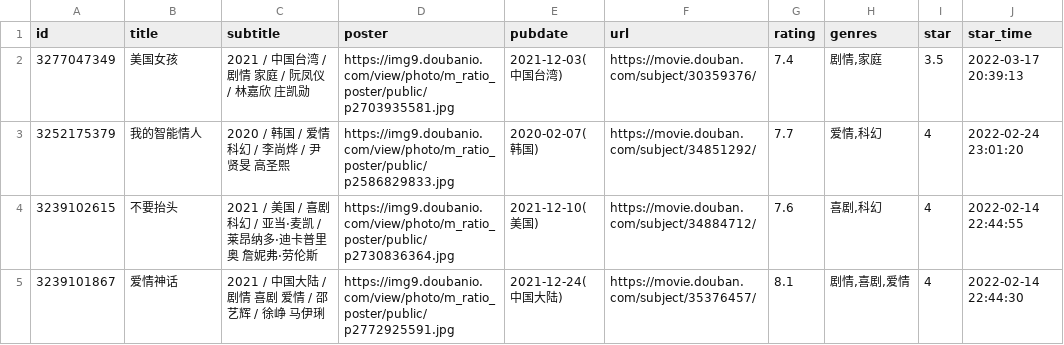
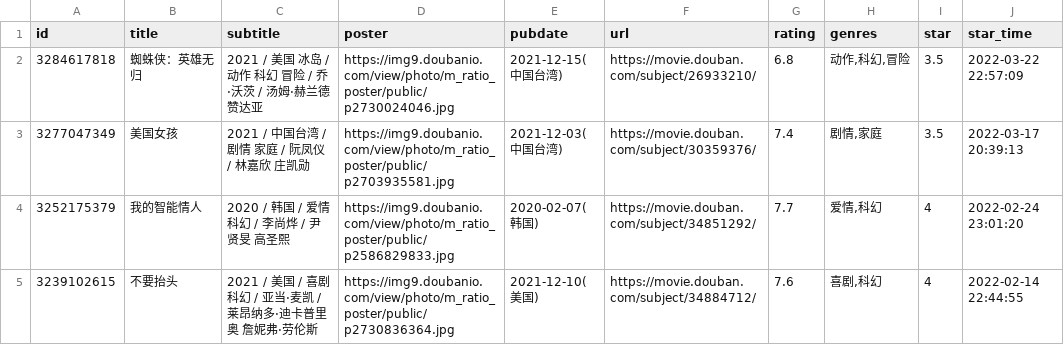
Before and after one commit to lmm214/immmmm, a CSV file: data/douban/movie.csv, drawn as a sheet; only a part is shown; the shorter side is filled out with more unchanged rows.

Commit message:
chore: update douban data

```diff
--- a/data/douban/movie.csv
+++ b/data/douban/movie.csv
@@ -1,2 +1,3 @@
 id,title,subtitle,poster,pubdate,url,rating,genres,star,star_time
+3284617818,蜘蛛侠：英雄无归,2021 / 美国 冰岛 / 动作 科幻 冒险 / 乔·沃茨 / 汤姆·赫兰德 赞达亚,https://img9.doubanio.com/view/photo/m_ratio_poster/public/p2730024046.jpg,2021-12-15(中国台湾),https://movie.douban.com/subject/26933210/,6.8,"动作,科幻,冒险",3.5,2022-03-22 22:57:09
 3277047349,美国女孩,2021 / 中国台湾 / 剧情 家庭 / 阮凤仪 / 林嘉欣 庄凯勋,https://img9.doubanio.com/view/photo/m_ratio_poster/public/p2703935581.jpg,2021-12-03(中国台湾),https://movie.douban.com/subject/30359376/,7.4,"剧情,家庭",3.5,2022-03-17 20:39:13
```
